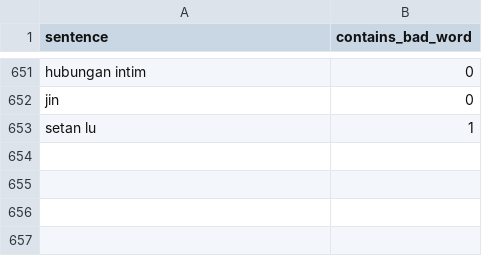
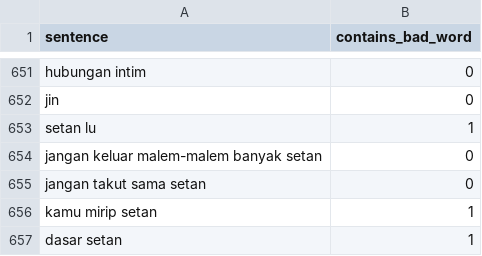
Before and after one commit to kidlink-bangkit/capstone-nlp-project, a CSV file: dirty_data/indonesian_bad_sentences_dataset.csv, drawn as a sheet; only a part is shown, gaps mark what is left out; the diff names each change by its address in the sheet, - before the commit and + after, or states it on an @@ line.

Commit message:
adjust abusive words

```diff
--- a/dirty_data/indonesian_bad_sentences_dataset.csv
+++ b/dirty_data/indonesian_bad_sentences_dataset.csv
+row 654: jangan keluar malem-malem banyak setan | 0
+row 655: jangan takut sama setan | 0
+row 656: kamu mirip setan | 1
+row 657: dasar setan | 1
```
